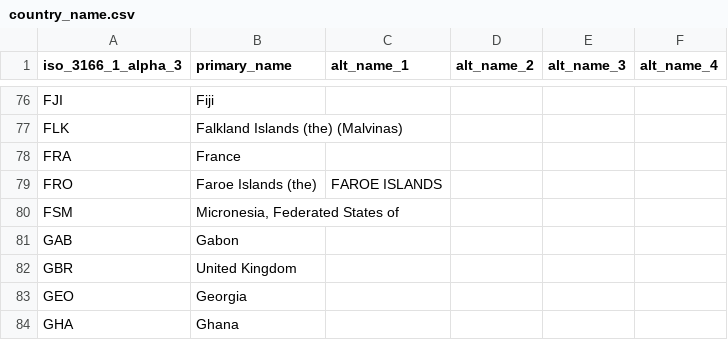
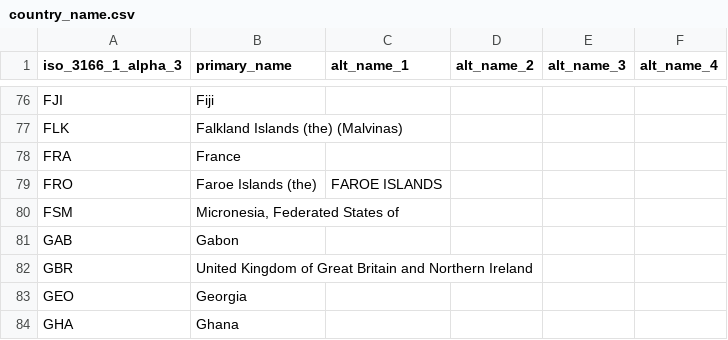
Before and after one commit to ZinhleMavimbela-TomTom/confluence_automation, a CSV file: country_name.csv, drawn as a sheet; only a part is shown, gaps mark what is left out.

Commit message:
Update country_name.csv

```diff
--- a/country_name.csv
+++ b/country_name.csv
@@ -81,3 +81,3 @@ FSM,"Micronesia, Federated States of",,,,
 GAB,Gabon,,,,
-GBR,United Kingdom,,,,
+GBR,United Kingdom of Great Britain and Northern Ireland,,,,
 GEO,Georgia,,,,
```
